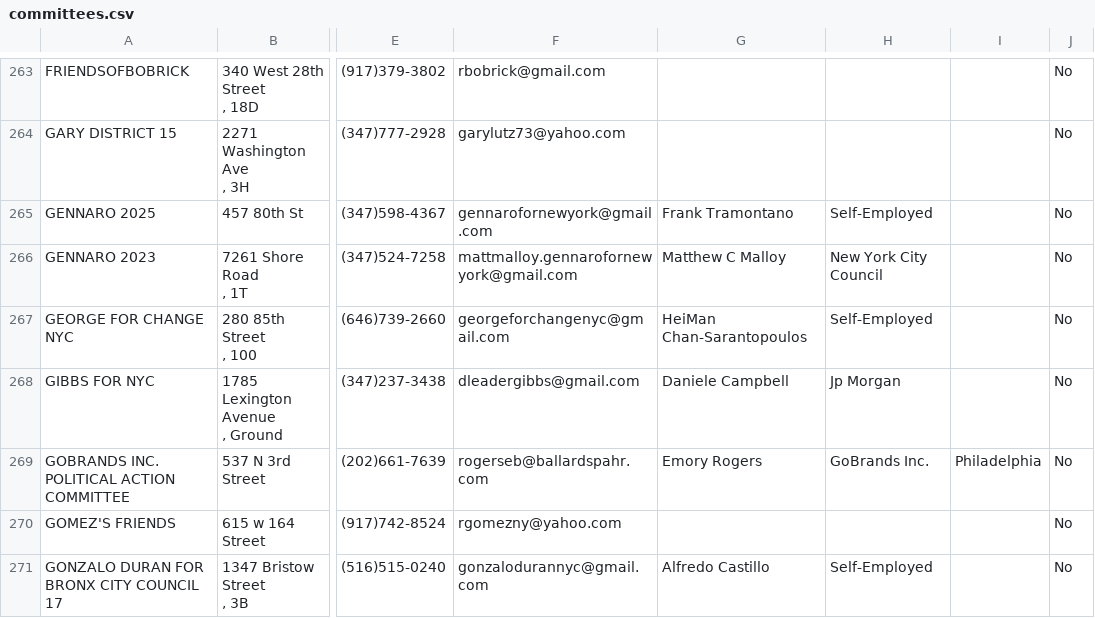
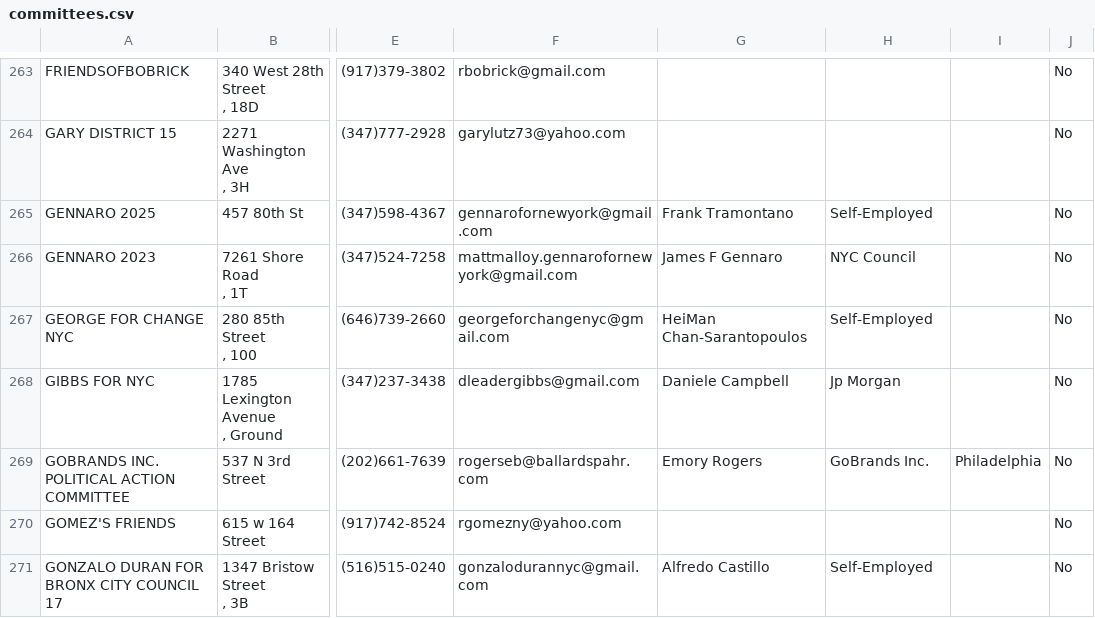
Before and after one commit to fedex1/campaign-tracker, a CSV file: committees.csv, drawn as a sheet; only a part is shown, gaps mark what is left out; the diff names each change by its address in the sheet, - before the commit and + after, or states it on an @@ line.

```diff
--- a/committees.csv
+++ b/committees.csv
-G266: Matthew C Malloy
+G266: James F Gennaro
-H266: New York City Council
+H266: NYC Council
```
Also changed, not shown: nyccfb_info_public_reports_candidate_25.htm.csv, nyccfb_info_public_reports_pclt_25.htm.csv, 1 other file.
